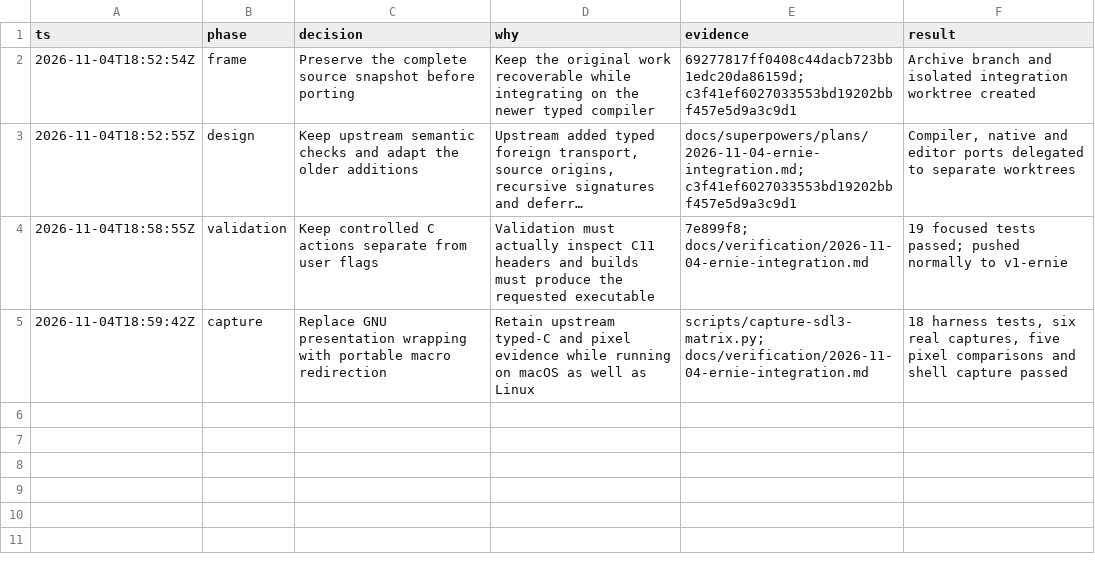
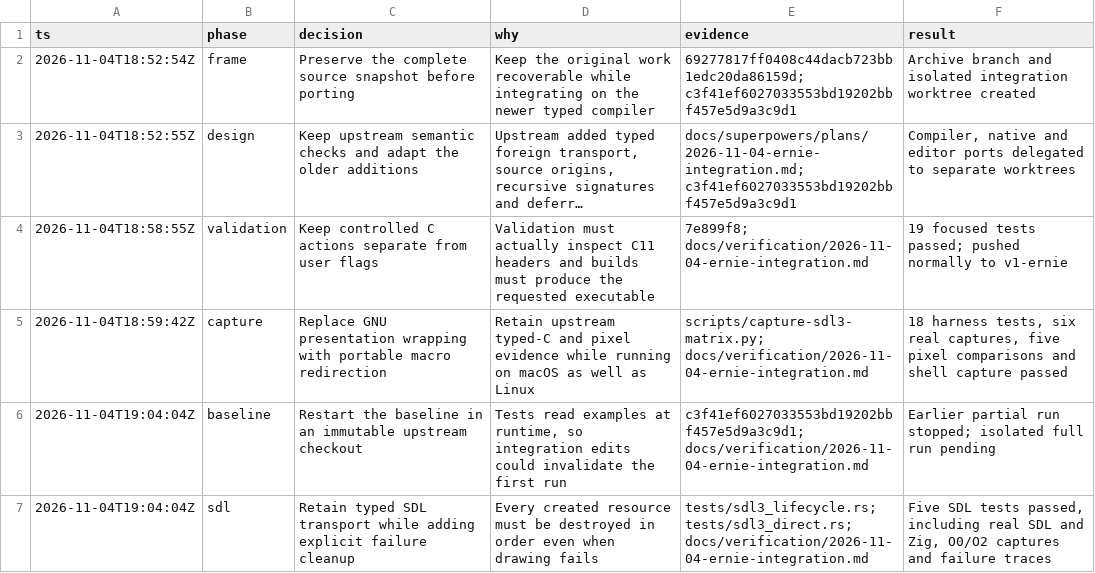
Before and after one commit to swarnimarun/rill, a TSV file: docs/verification/2026-11-04-ernie-decisions.tsv, drawn as a sheet; long unchanged cells end in ….

Commit message:
Handle SDL draw failures and cleanup

```diff
--- a/docs/verification/2026-11-04-ernie-decisions.tsv
+++ b/docs/verification/2026-11-04-ernie-decisions.tsv
@@ -5 +5,3 @@ ts	phase	decision	why	evidence	result
 2026-11-04T18:59:42Z	capture	Replace GNU presentation wrapping with portable macro redirection	Retain upstream typed-C and pixel evidence while running on macOS as well as Linux	scripts/capture-sdl3-matrix.py; docs/verification/2026-11-04-ernie-integration.md	18 harness tests, six real captures, five pixel comparisons and shell capture passed
+2026-11-04T19:04:04Z	baseline	Restart the baseline in an immutable upstream checkout	Tests read examples at runtime, so integration edits could invalidate the first run	c3f41ef6027033553bd19202bbf457e5d9a3c9d1; docs/verification/2026-11-04-ernie-integration.md	Earlier partial run stopped; isolated full run pending
+2026-11-04T19:04:04Z	sdl	Retain typed SDL transport while adding explicit failure cleanup	Every created resource must be destroyed in order even when drawing fails	tests/sdl3_lifecycle.rs; tests/sdl3_direct.rs; docs/verification/2026-11-04-ernie-integration.md	Five SDL tests passed, including real SDL and Zig, O0/O2 captures and failure traces
```
Also changed, not shown: 10 other files.
